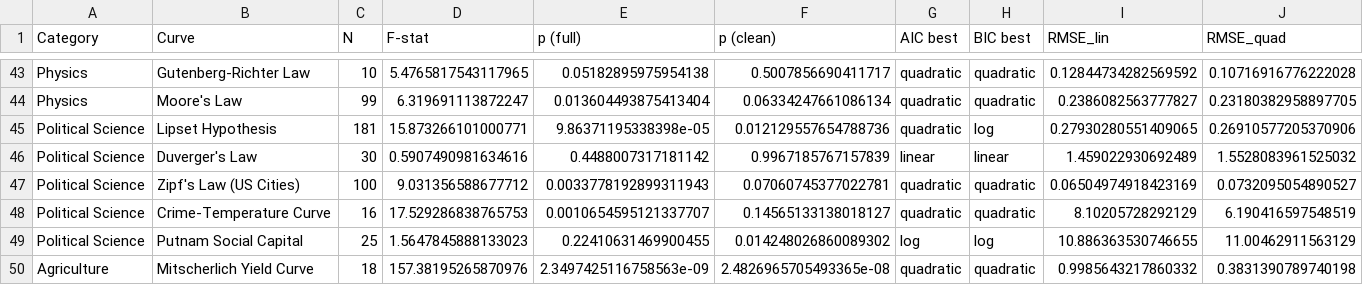
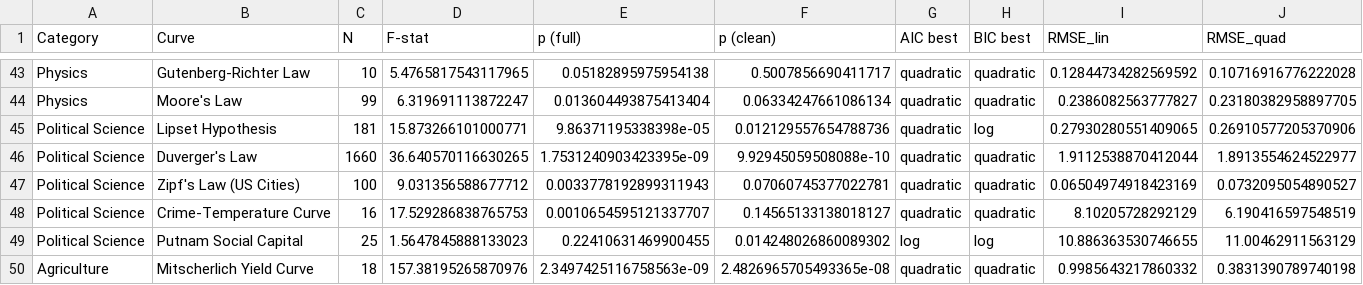
Before and after one commit to bougtoir/medical-accident-its-analysis, a CSV file: canonical_curves_reexamination/results/summary_table.csv, drawn as a sheet; only a part is shown, gaps mark what is left out; the diff covers the shown part only; the diff names each change by its address in the sheet, - before the commit and + after, or states it on an @@ line.

```diff
--- a/canonical_curves_reexamination/results/summary_table.csv
+++ b/canonical_curves_reexamination/results/summary_table.csv
-C46 (N): 30
+C46 (N): 1660
-D46 (F-stat): 0.5907490981634616
+D46 (F-stat): 36.640570116630265
-E46 (p (full)): 0.4488007317181142
+E46 (p (full)): 1.7531240903423395e-09
-F46 (p (clean)): 0.9967185767157839
+F46 (p (clean)): 9.92945059508088e-10
-G46 (AIC best): linear
+G46 (AIC best): quadratic
-H46 (BIC best): linear
+H46 (BIC best): quadratic
-I46 (RMSE_lin): 1.459022930692489
+I46 (RMSE_lin): 1.9112538870412044
-J46 (RMSE_quad): 1.5528083961525032
+J46 (RMSE_quad): 1.8913554624522977
```
Also changed, not shown: 3 edited cells elsewhere in this file, canonical_curves_reexamination/data/source_metadata.csv, 8 other files.
